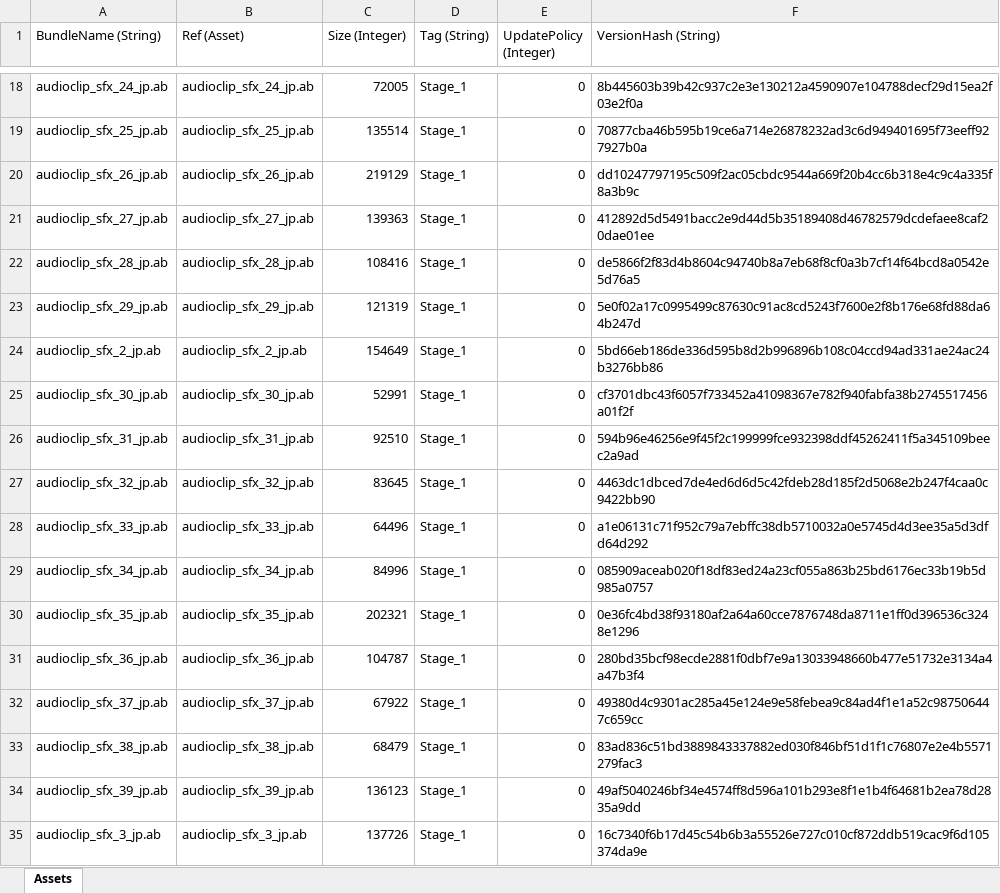
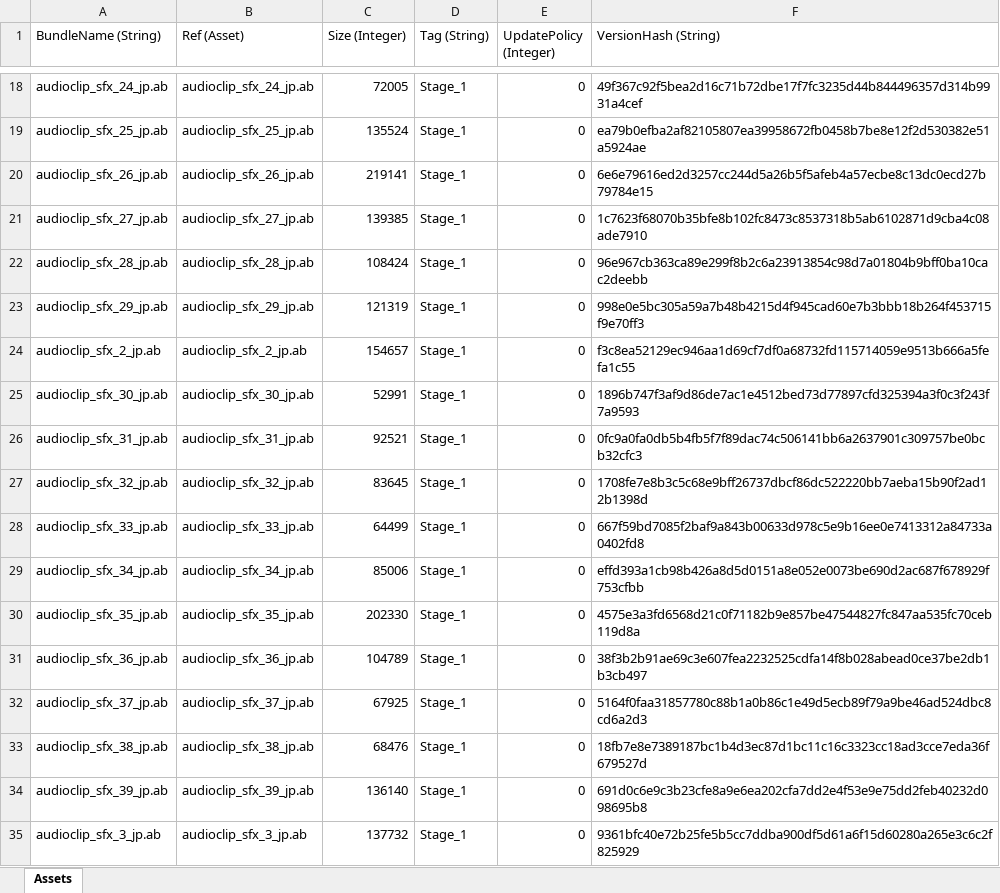
Before and after one commit to stu43005/sdorica-wiki-bot, an Excel workbook: client_gamedata/ios/iosExp.xlsx, sheet Assets, drawn as a sheet; only a part is shown, gaps mark what is left out; values as stored, in another font and other column widths than the file's, no borders; the diff covers the shown part only; the diff names each change by its address in the sheet, - before the commit and + after, or states it on an @@ line.

```diff
--- a/client_gamedata/ios/iosExp.xlsx (sheet Assets)
+++ b/client_gamedata/ios/iosExp.xlsx (sheet Assets)
-F18 (VersionHash (String)): 8b445603b39b42c937c2e3e130212a4590907e104788decf29d15ea2f03e2f0a
+F18 (VersionHash (String)): 49f367c92f5bea2d16c71b72dbe17f7fc3235d44b844496357d314b9931a4cef
-C19 (Size (Integer)): 135514
+C19 (Size (Integer)): 135524
-F19 (VersionHash (String)): 70877cba46b595b19ce6a714e26878232ad3c6d949401695f73eeff927927b0a
+F19 (VersionHash (String)): ea79b0efba2af82105807ea39958672fb0458b7be8e12f2d530382e51a5924ae
-C20 (Size (Integer)): 219129
+C20 (Size (Integer)): 219141
-F20 (VersionHash (String)): dd10247797195c509f2ac05cbdc9544a669f20b4cc6b318e4c9c4a335f8a3b9c
+F20 (VersionHash (String)): 6e6e79616ed2d3257cc244d5a26b5f5afeb4a57ecbe8c13dc0ecd27b79784e15
-C21 (Size (Integer)): 139363
+C21 (Size (Integer)): 139385
-F21 (VersionHash (String)): 412892d5d5491bacc2e9d44d5b35189408d46782579dcdefaee8caf20dae01ee
+F21 (VersionHash (String)): 1c7623f68070b35bfe8b102fc8473c8537318b5ab6102871d9cba4c08ade7910
-C22 (Size (Integer)): 108416
+C22 (Size (Integer)): 108424
-F22 (VersionHash (String)): de5866f2f83d4b8604c94740b8a7eb68f8cf0a3b7cf14f64bcd8a0542e5d76a5
+F22 (VersionHash (String)): 96e967cb363ca89e299f8b2c6a23913854c98d7a01804b9bff0ba10cac2deebb
-F23 (VersionHash (String)): 5e0f02a17c0995499c87630c91ac8cd5243f7600e2f8b176e68fd88da64b247d
+F23 (VersionHash (String)): 998e0e5bc305a59a7b48b4215d4f945cad60e7b3bbb18b264f453715f9e70ff3
-C24 (Size (Integer)): 154649
+C24 (Size (Integer)): 154657
-F24 (VersionHash (String)): 5bd66eb186de336d595b8d2b996896b108c04ccd94ad331ae24ac24b3276bb86
+F24 (VersionHash (String)): f3c8ea52129ec946aa1d69cf7df0a68732fd115714059e9513b666a5fefa1c55
-F25 (VersionHash (String)): cf3701dbc43f6057f733452a41098367e782f940fabfa38b2745517456a01f2f
+F25 (VersionHash (String)): 1896b747f3af9d86de7ac1e4512bed73d77897cfd325394a3f0c3f243f7a9593
-C26 (Size (Integer)): 92510
+C26 (Size (Integer)): 92521
-F26 (VersionHash (String)): 594b96e46256e9f45f2c199999fce932398ddf45262411f5a345109beec2a9ad
+F26 (VersionHash (String)): 0fc9a0fa0db5b4fb5f7f89dac74c506141bb6a2637901c309757be0bcb32cfc3
-F27 (VersionHash (String)): 4463dc1dbced7de4ed6d6d5c42fdeb28d185f2d5068e2b247f4caa0c9422bb90
+F27 (VersionHash (String)): 1708fe7e8b3c5c68e9bff26737dbcf86dc522220bb7aeba15b90f2ad12b1398d
-C28 (Size (Integer)): 64496
+C28 (Size (Integer)): 64499
-F28 (VersionHash (String)): a1e06131c71f952c79a7ebffc38db5710032a0e5745d4d3ee35a5d3dfd64d292
+F28 (VersionHash (String)): 667f59bd7085f2baf9a843b00633d978c5e9b16ee0e7413312a84733a0402fd8
-C29 (Size (Integer)): 84996
+C29 (Size (Integer)): 85006
-F29 (VersionHash (String)): 085909aceab020f18df83ed24a23cf055a863b25bd6176ec33b19b5d985a0757
+F29 (VersionHash (String)): effd393a1cb98b426a8d5d0151a8e052e0073be690d2ac687f678929f753cfbb
-C30 (Size (Integer)): 202321
+C30 (Size (Integer)): 202330
-F30 (VersionHash (String)): 0e36fc4bd38f93180af2a64a60cce7876748da8711e1ff0d396536c3248e1296
+F30 (VersionHash (String)): 4575e3a3fd6568d21c0f71182b9e857be47544827fc847aa535fc70ceb119d8a
-C31 (Size (Integer)): 104787
+C31 (Size (Integer)): 104789
-F31 (VersionHash (String)): 280bd35bcf98ecde2881f0dbf7e9a13033948660b477e51732e3134a4a47b3f4
+F31 (VersionHash (String)): 38f3b2b91ae69c3e607fea2232525cdfa14f8b028abead0ce37be2db1b3cb497
-C32 (Size (Integer)): 67922
+C32 (Size (Integer)): 67925
-F32 (VersionHash (String)): 49380d4c9301ac285a45e124e9e58febea9c84ad4f1e1a52c987506447c659cc
+F32 (VersionHash (String)): 5164f0faa31857780c88b1a0b86c1e49d5ecb89f79a9be46ad524dbc8cd6a2d3
-C33 (Size (Integer)): 68479
+C33 (Size (Integer)): 68476
-F33 (VersionHash (String)): 83ad836c51bd3889843337882ed030f846bf51d1f1c76807e2e4b5571279fac3
+F33 (VersionHash (String)): 18fb7e8e7389187bc1b4d3ec87d1bc11c16c3323cc18ad3cce7eda36f679527d
-C34 (Size (Integer)): 136123
+C34 (Size (Integer)): 136140
-F34 (VersionHash (String)): 49af5040246bf34e4574ff8d596a101b293e8f1e1b4f64681b2ea78d2835a9dd
+F34 (VersionHash (String)): 691d0c6e9c3b23cfe8a9e6ea202cfa7dd2e4f53e9e75dd2feb40232d098695b8
-C35 (Size (Integer)): 137726
+C35 (Size (Integer)): 137732
-F35 (VersionHash (String)): 16c7340f6b17d45c54b6b3a55526e727c010cf872ddb519cac9f6d105374da9e
+F35 (VersionHash (String)): 9361bfc40e72b25fe5b5cc7ddba900df5d61a6f15d60280a265e3c6c2f825929
```
Also changed, not shown: 808 edited cells elsewhere in this sheet, client_gamedata/charAssets.xlsx, client_gamedata/ios/settings.xlsx, 16 other files.
